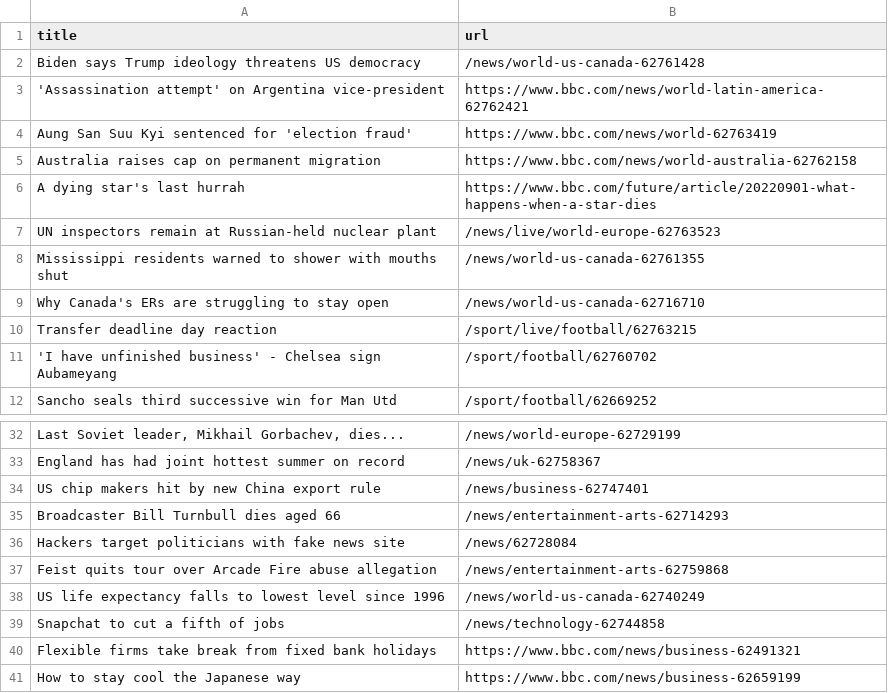
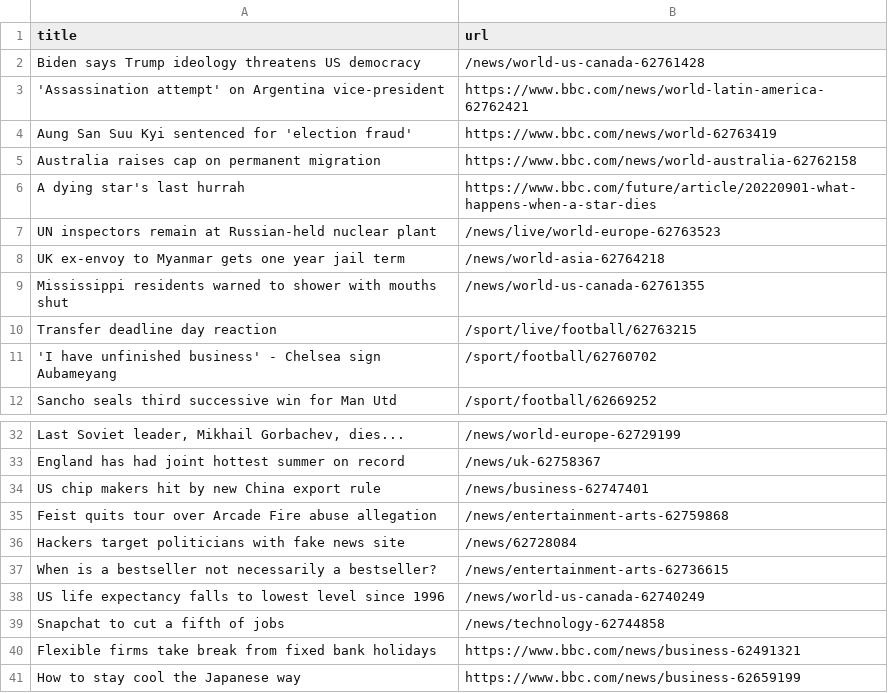
Before and after one commit to AyukaAK/automatic-scraper-bbc, a CSV file: bbc.csv, drawn as a sheet; only a part is shown, gaps mark what is left out.

```diff
--- a/bbc.csv
+++ b/bbc.csv
@@ -7,4 +7,4 @@ A dying star's last hurrah,https://www.bbc.com/future/article/20220901-what-happ
 UN inspectors remain at Russian-held nuclear plant,/news/live/world-europe-62763523
+UK ex-envoy to Myanmar gets one year jail term,/news/world-asia-62764218
 Mississippi residents warned to shower with mouths shut,/news/world-us-canada-62761355
-Why Canada's ERs are struggling to stay open,/news/world-us-canada-62716710
 Transfer deadline day reaction,/sport/live/football/62763215
@@ -34,5 +34,5 @@ England has had joint hottest summer on record,/news/uk-62758367
 US chip makers hit by new China export rule,/news/business-62747401
-Broadcaster Bill Turnbull dies aged 66,/news/entertainment-arts-62714293
+Feist quits tour over Arcade Fire abuse allegation,/news/entertainment-arts-62759868
 Hackers target politicians with fake news site,/news/62728084
-Feist quits tour over Arcade Fire abuse allegation,/news/entertainment-arts-62759868
+When is a bestseller not necessarily a bestseller?,/news/entertainment-arts-62736615
 US life expectancy falls to lowest level since 1996,/news/world-us-canada-62740249
```
